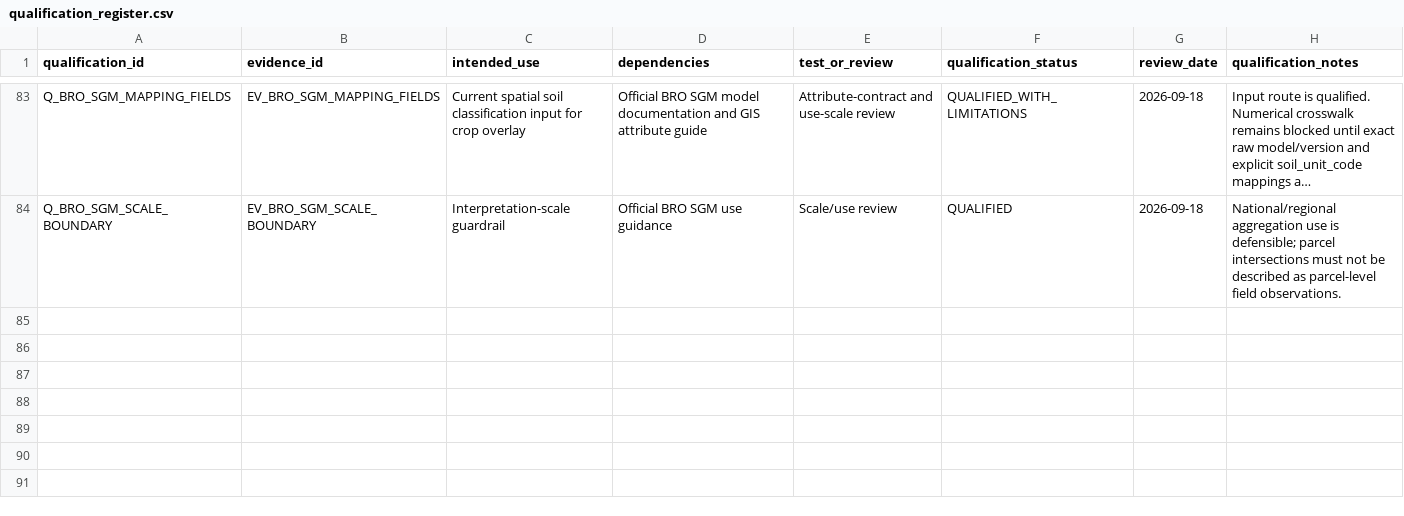
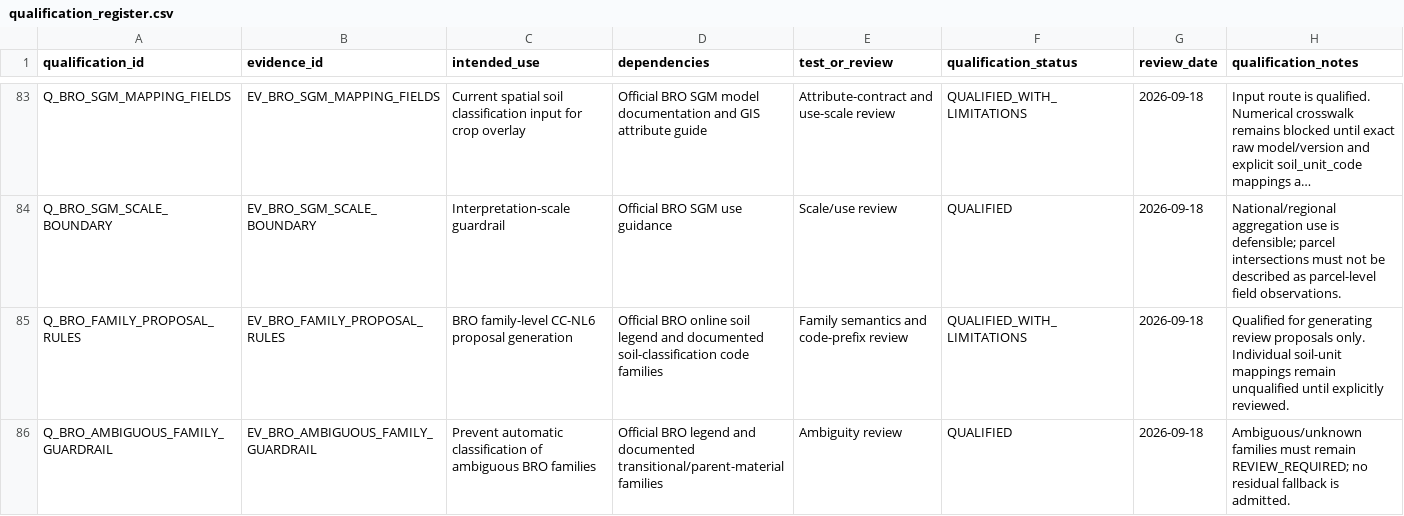
Before and after one commit to abhedwig-cell/Bodemverdichting_kosten, a CSV file: evidence/qualification_register.csv, drawn as a sheet; only a part is shown, gaps mark what is left out; long unchanged cells end in …; the diff names each change by its address in the sheet, - before the commit and + after, or states it on an @@ line.

Commit message:
Qualify BRO mapping proposal method

```diff
--- a/evidence/qualification_register.csv
+++ b/evidence/qualification_register.csv
+row 85: Q_BRO_FAMILY_PROPOSAL_RULES | EV_BRO_FAMILY_PROPOSAL_RULES | BRO family-level CC-NL6 proposal generation | Official BRO online soil legend and documented soil-classification code families | Family semantics and code-prefix review | QUALIFIED_WITH_LIMITATIONS | 2026-09-18 | Qualified for generating review proposals only. Individual soil-unit mappings remain unqualified until explicitly reviewed.
+row 86: Q_BRO_AMBIGUOUS_FAMILY_GUARDRAIL | EV_BRO_AMBIGUOUS_FAMILY_GUARDRAIL | Prevent automatic classification of ambiguous BRO families | Official BRO legend and documented transitional/parent-material families | Ambiguity review | QUALIFIED | 2026-09-18 | Ambiguous/unknown families must remain REVIEW_REQUIRED; no residual fallback is admitted.
```
